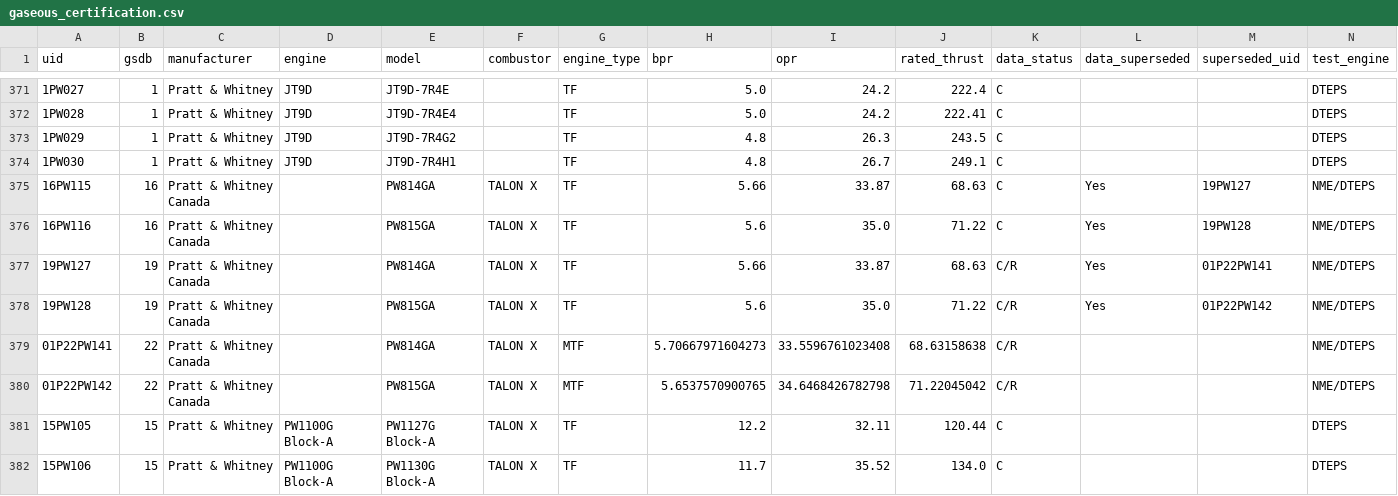
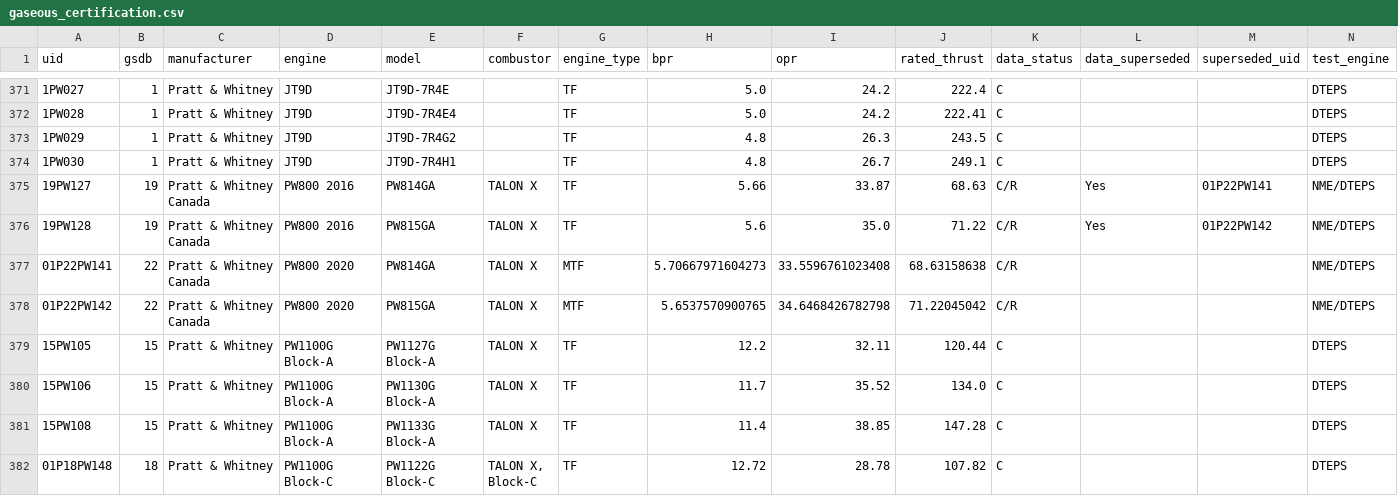
Before and after one commit to Musaefendic/icao-emissions, a CSV file: data/icao_databank/gaseous_certification.csv, drawn as a sheet; only a part is shown, gaps mark what is left out; the shorter side is filled out with more unchanged rows; removed rows and columns are numbered as before the commit, all else as after; rows hold the shown columns only; the diff names each change by its address in the sheet, - before the commit and + after, or states it on an @@ line.

Commit message:
add new engines: PW800

```diff
--- a/data/icao_databank/gaseous_certification.csv
+++ b/data/icao_databank/gaseous_certification.csv
-row 375: 16PW115 | 16 | Pratt & Whitney Canada |  | PW814GA | TALON X | TF | 5.66 | 33.87 | 68.63 | C | Yes | 19PW127 | NME/DTEPS
-row 376: 16PW116 | 16 | Pratt & Whitney Canada |  | PW815GA | TALON X | TF | 5.6 | 35.0 | 71.22 | C | Yes | 19PW128 | NME/DTEPS
-D375:D376 (engine): (empty)
+D375:D376 (engine): PW800 2016
-D377:D378 (engine): (empty)
+D377:D378 (engine): PW800 2020
```
Also changed, not shown: data/icao_databank/gaseous_emissions.csv, 3 other files.
